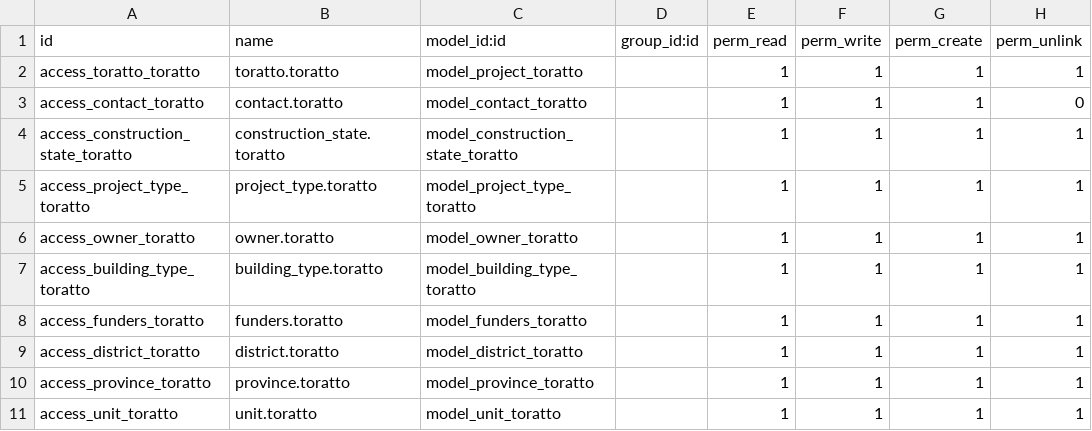
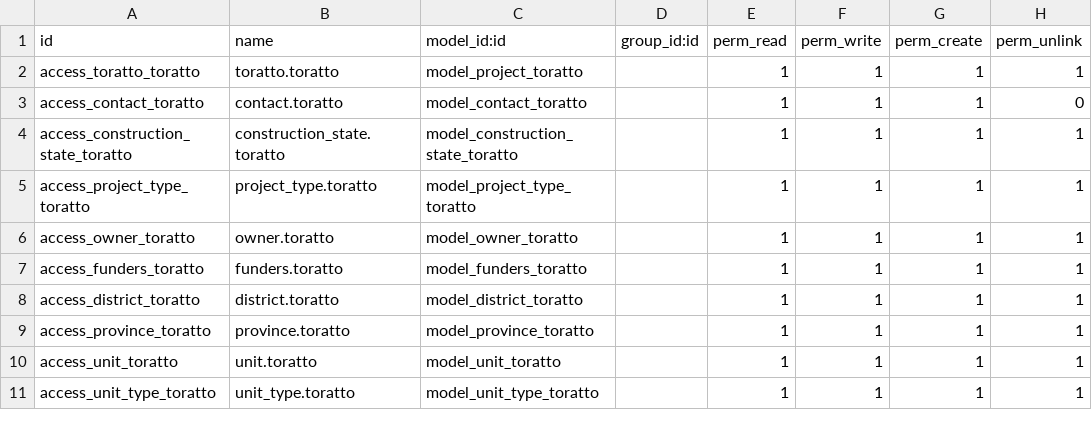
Before and after one commit to valenciafg/toratto, a CSV file: security/ir.model.access.csv, drawn as a sheet.

```diff
--- a/security/ir.model.access.csv
+++ b/security/ir.model.access.csv
@@ -6,3 +6,2 @@ access_project_type_toratto,project_type.toratto,model_project_type_toratto,,1,1
 access_owner_toratto,owner.toratto,model_owner_toratto,,1,1,1,1
-access_building_type_toratto,building_type.toratto,model_building_type_toratto,,1,1,1,1
 access_funders_toratto,funders.toratto,model_funders_toratto,,1,1,1,1
@@ -11 +10,2 @@ access_province_toratto,province.toratto,model_province_toratto,,1,1,1,1
 access_unit_toratto,unit.toratto,model_unit_toratto,,1,1,1,1
+access_unit_type_toratto,unit_type.toratto,model_unit_type_toratto,,1,1,1,1
```
Also changed, not shown: 11 other files.
